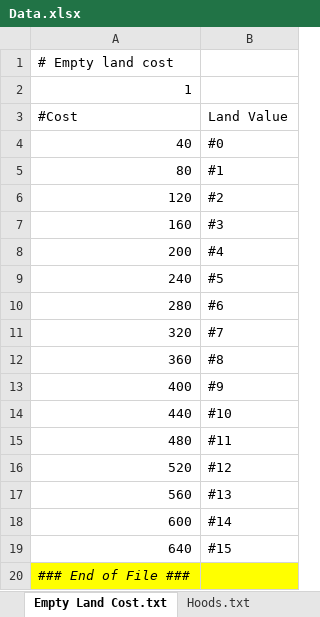
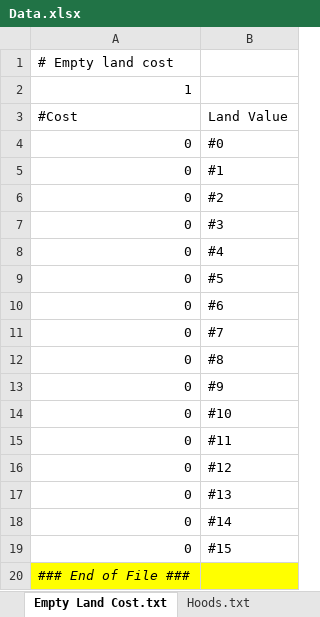
Before and after one commit to THGSCST/Vices-and-Sins-MOD, an Excel workbook: Tools/XLSX2Data/Data.xlsx, sheet Empty Land Cost.txt, drawn as a sheet; values as stored, in another font and other column widths than the file's, no borders; the diff names each change by its address in the sheet, - before the commit and + after, or states it on an @@ line.

```diff
--- a/Tools/XLSX2Data/Data.xlsx (sheet Empty Land Cost.txt)
+++ b/Tools/XLSX2Data/Data.xlsx (sheet Empty Land Cost.txt)
-A4 (#Cost): 40
+A4 (#Cost): 0
-A5 (#Cost): 80
+A5 (#Cost): 0
-A6 (#Cost): 120
+A6 (#Cost): 0
-A7 (#Cost): 160
+A7 (#Cost): 0
-A8 (#Cost): 200
+A8 (#Cost): 0
-A9 (#Cost): 240
+A9 (#Cost): 0
-A10 (#Cost): 280
+A10 (#Cost): 0
-A11 (#Cost): 320
+A11 (#Cost): 0
-A12 (#Cost): 360
+A12 (#Cost): 0
-A13 (#Cost): 400
+A13 (#Cost): 0
-A14 (#Cost): 440
+A14 (#Cost): 0
-A15 (#Cost): 480
+A15 (#Cost): 0
-A16 (#Cost): 520
+A16 (#Cost): 0
-A17 (#Cost): 560
+A17 (#Cost): 0
-A18 (#Cost): 600
+A18 (#Cost): 0
-A19 (#Cost): 640
+A19 (#Cost): 0
```
Also changed, not shown: sheet Economics.txt, sheet RunningCosts.txt, sheet Income Groups.txt, sheet Illegal Economics.txt, sheet Business Suspicion.txt, sheet Scenario.txt, 2 more sheets, formulas that keep their value, 1 other file.
